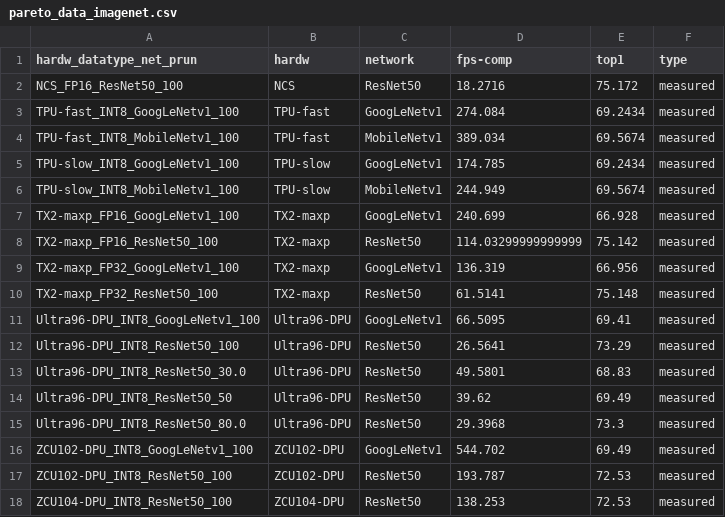
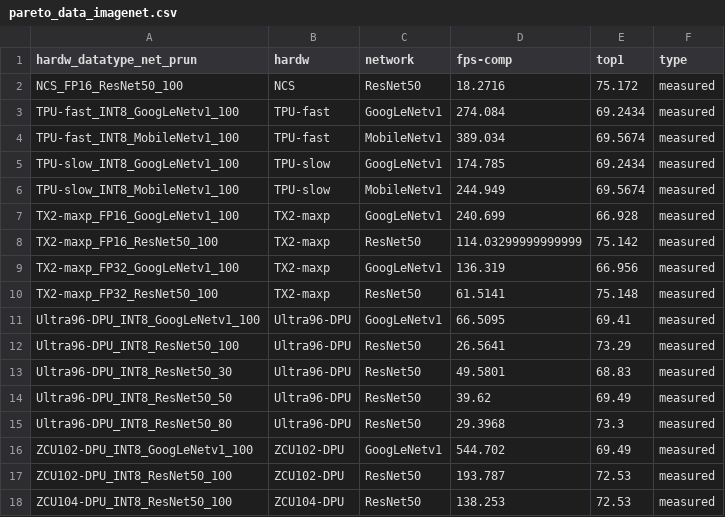
Before and after one commit to RCL-lab/QutibenchWeb, a CSV file: _notebooks/data/cleaned_csv/pareto_data_imagenet.csv, drawn as a sheet.

```diff
--- a/_notebooks/data/cleaned_csv/pareto_data_imagenet.csv
+++ b/_notebooks/data/cleaned_csv/pareto_data_imagenet.csv
@@ -12,5 +12,5 @@ Ultra96-DPU_INT8_GoogLeNetv1_100,Ultra96-DPU,GoogLeNetv1,66.5095,69.41,measured
 Ultra96-DPU_INT8_ResNet50_100,Ultra96-DPU,ResNet50,26.5641,73.29,measured
-Ultra96-DPU_INT8_ResNet50_30.0,Ultra96-DPU,ResNet50,49.5801,68.83,measured
+Ultra96-DPU_INT8_ResNet50_30,Ultra96-DPU,ResNet50,49.5801,68.83,measured
 Ultra96-DPU_INT8_ResNet50_50,Ultra96-DPU,ResNet50,39.62,69.49,measured
-Ultra96-DPU_INT8_ResNet50_80.0,Ultra96-DPU,ResNet50,29.3968,73.3,measured
+Ultra96-DPU_INT8_ResNet50_80,Ultra96-DPU,ResNet50,29.3968,73.3,measured
 ZCU102-DPU_INT8_GoogLeNetv1_100,ZCU102-DPU,GoogLeNetv1,544.702,69.49,measured
```
Also changed, not shown: _notebooks/data/cleaned_csv/performance_prediction_imagenet.csv, _notebooks/data/cnn_topologies_compute_memory_requirements.csv, 6 other files.
